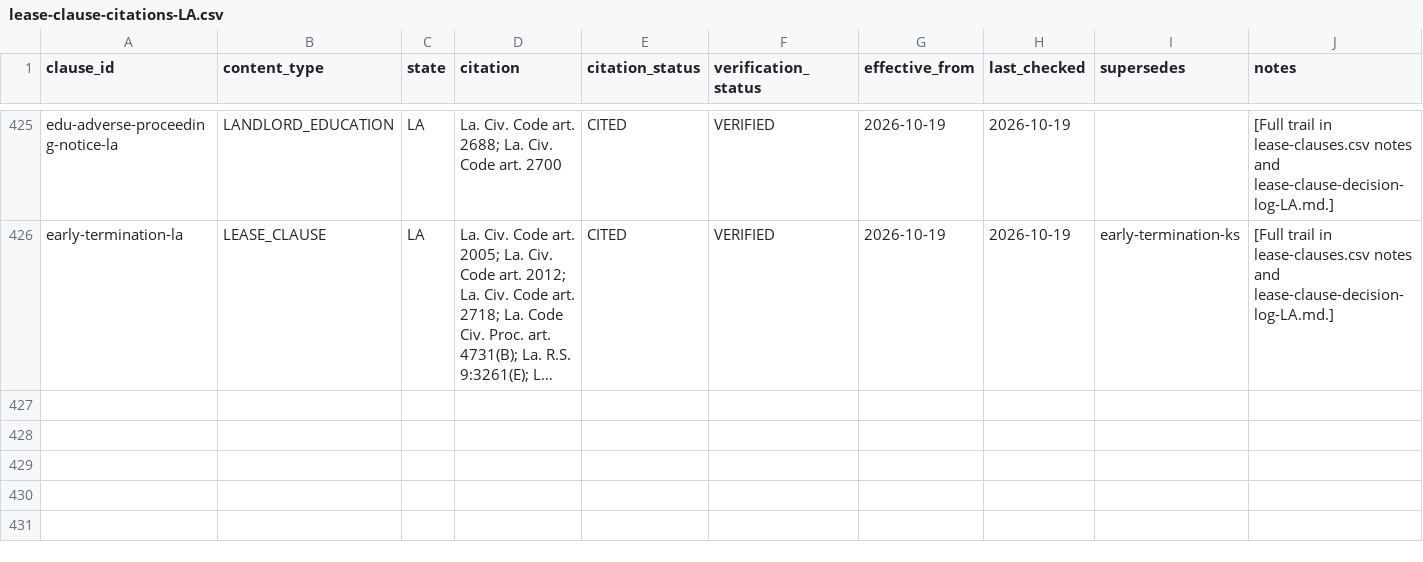
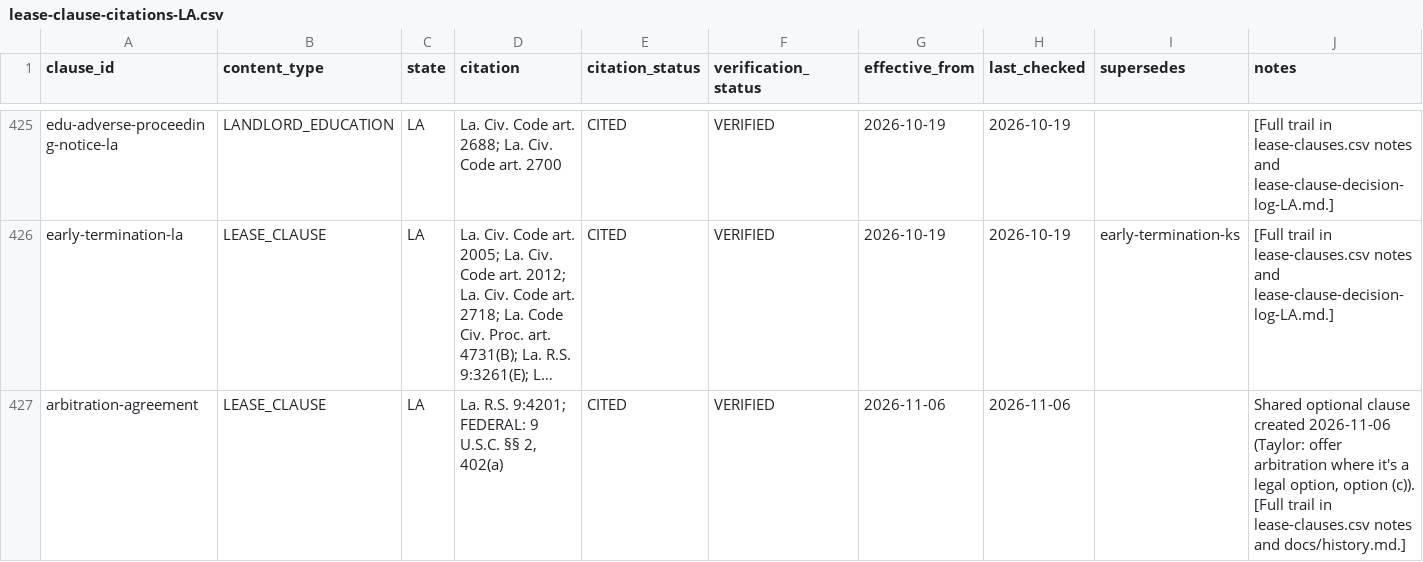
Before and after one commit to tsteinbaugh/property-manager-landlord-app, a CSV file: lease-clause-citations-LA.csv, drawn as a sheet; only a part is shown, gaps mark what is left out; long unchanged cells end in …; the diff names each change by its address in the sheet, - before the commit and + after, or states it on an @@ line.

```diff
--- a/lease-clause-citations-LA.csv
+++ b/lease-clause-citations-LA.csv
+row 427: arbitration-agreement | LEASE_CLAUSE | LA | La. R.S. 9:4201; FEDERAL: 9 U.S.C. §§ 2, 402(a) | CITED | VERIFIED | 2026-11-06 | 2026-11-06 |  | Shared optional clause created 2026-11-06 (Taylor: offer arbitration where it's a legal option, option (c)). [Full trail in lease-clauses.csv notes and docs/history.md.]
```
Also changed, not shown: lease-clause-citations-AR.csv, lease-clause-citations-MN.csv, 15 other files.
